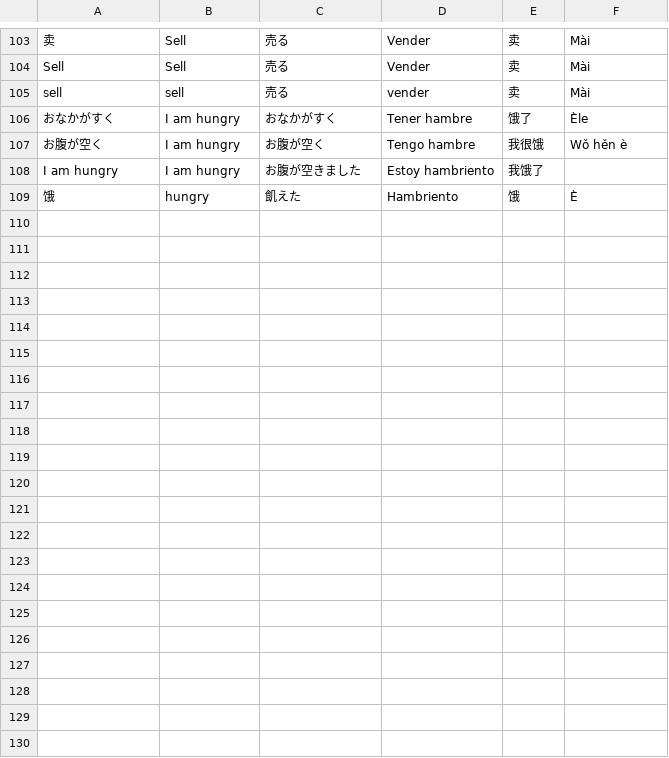
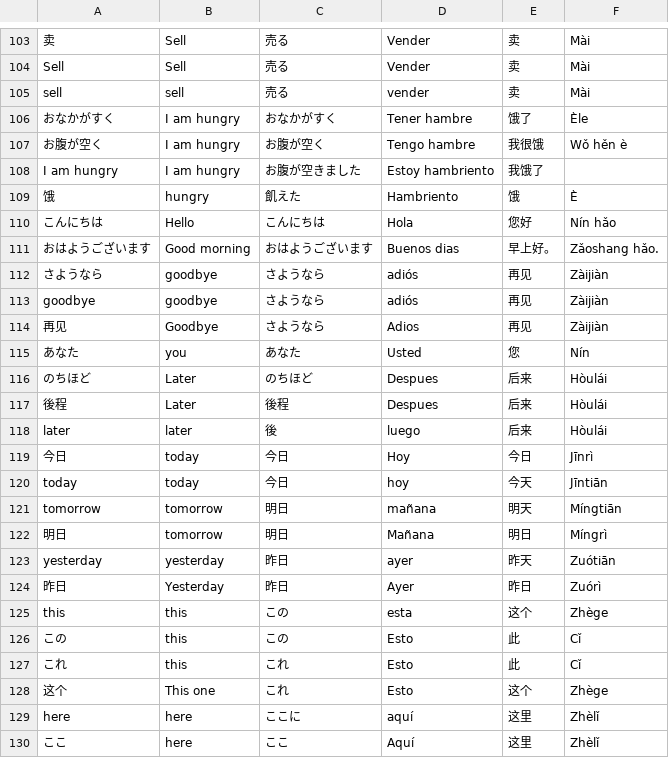
Before and after one commit to ShisatoYano/PythonPrograms, a CSV file: Chinese_Learning/phrase_translation_database.csv, drawn as a sheet; only a part is shown, gaps mark what is left out.

Commit message:
add translastion results to database csv file

```diff
--- a/Chinese_Learning/phrase_translation_database.csv
+++ b/Chinese_Learning/phrase_translation_database.csv
@@ -109 +109,22 @@ I am hungry,I am hungry,お腹が空きました,Estoy hambriento,我饿了,
 饿,hungry,飢えた,Hambriento,饿,È
+こんにちは,Hello,こんにちは,Hola,您好,Nín hǎo
+おはようございます,Good morning,おはようございます,Buenos dias,早上好。,Zǎoshang hǎo.
+さようなら,goodbye,さようなら,adiós,再见,Zàijiàn
+goodbye,goodbye,さようなら,adiós,再见,Zàijiàn
+再见,Goodbye,さようなら,Adios,再见,Zàijiàn
+あなた,you,あなた,Usted,您,Nín
+のちほど,Later,のちほど,Despues,后来,Hòulái
+後程,Later,後程,Despues,后来,Hòulái
+later,later,後,luego,后来,Hòulái
+今日,today,今日,Hoy,今日,Jīnrì
+today,today,今日,hoy,今天,Jīntiān
+tomorrow,tomorrow,明日,mañana,明天,Míngtiān
+明日,tomorrow,明日,Mañana,明日,Míngrì
+yesterday,yesterday,昨日,ayer,昨天,Zuótiān
+昨日,Yesterday,昨日,Ayer,昨日,Zuórì
+this,this,この,esta,这个,Zhège
+この,this,この,Esto,此,Cǐ
+これ,this,これ,Esto,此,Cǐ
+这个,This one,これ,Esto,这个,Zhège
+here,here,ここに,aquí,这里,Zhèlǐ
+ここ,here,ここ,Aquí,这里,Zhèlǐ
```
